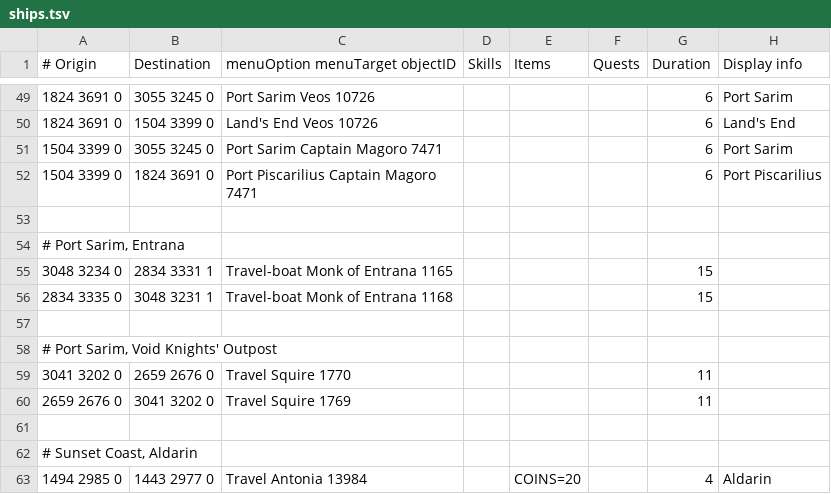
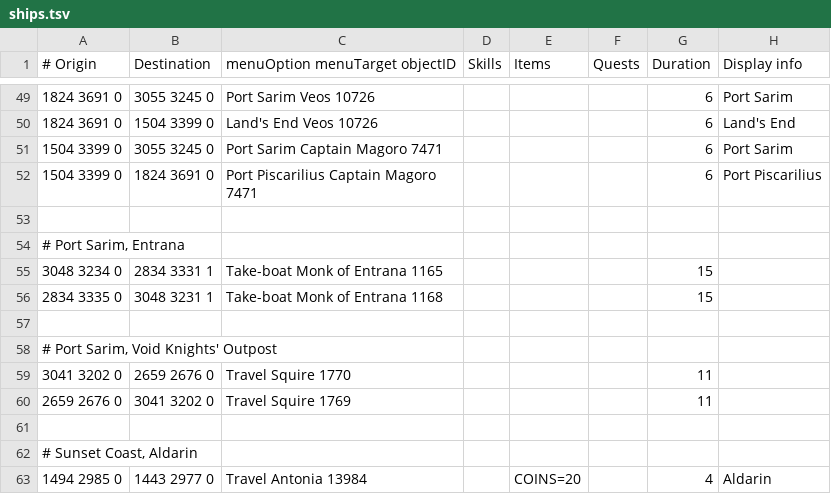
Before and after one commit to Skretzo/shortest-path, a TSV file: src/main/resources/transports/ships.tsv, drawn as a sheet; only a part is shown, gaps mark what is left out.

Commit message:
ships: update option for entrana

```diff
--- a/src/main/resources/transports/ships.tsv
+++ b/src/main/resources/transports/ships.tsv
@@ -54,4 +54,4 @@
 # Port Sarim, Entrana							
-3048 3234 0	2834 3331 1	Travel-boat Monk of Entrana 1165				15	
-2834 3335 0	3048 3231 1	Travel-boat Monk of Entrana 1168				15	
+3048 3234 0	2834 3331 1	Take-boat Monk of Entrana 1165				15	
+2834 3335 0	3048 3231 1	Take-boat Monk of Entrana 1168				15	
 							
```
